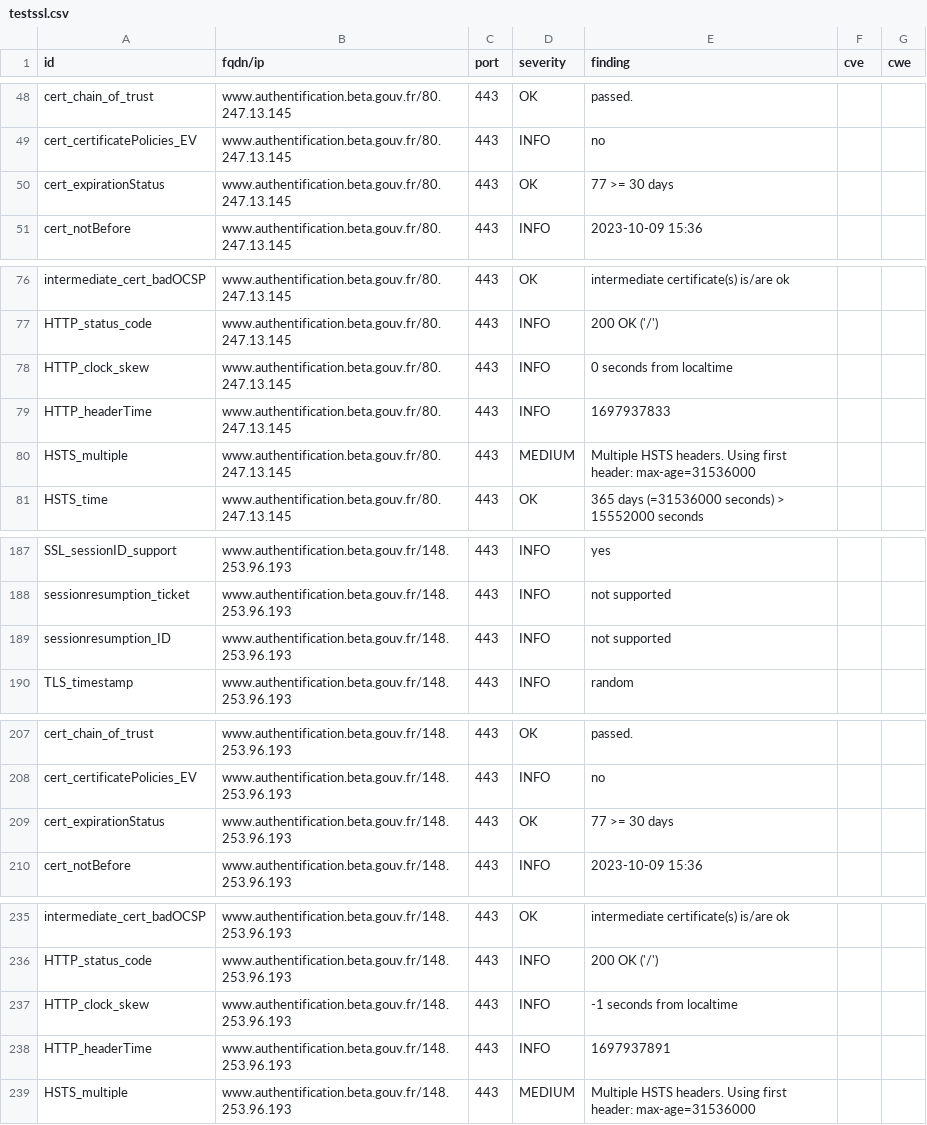
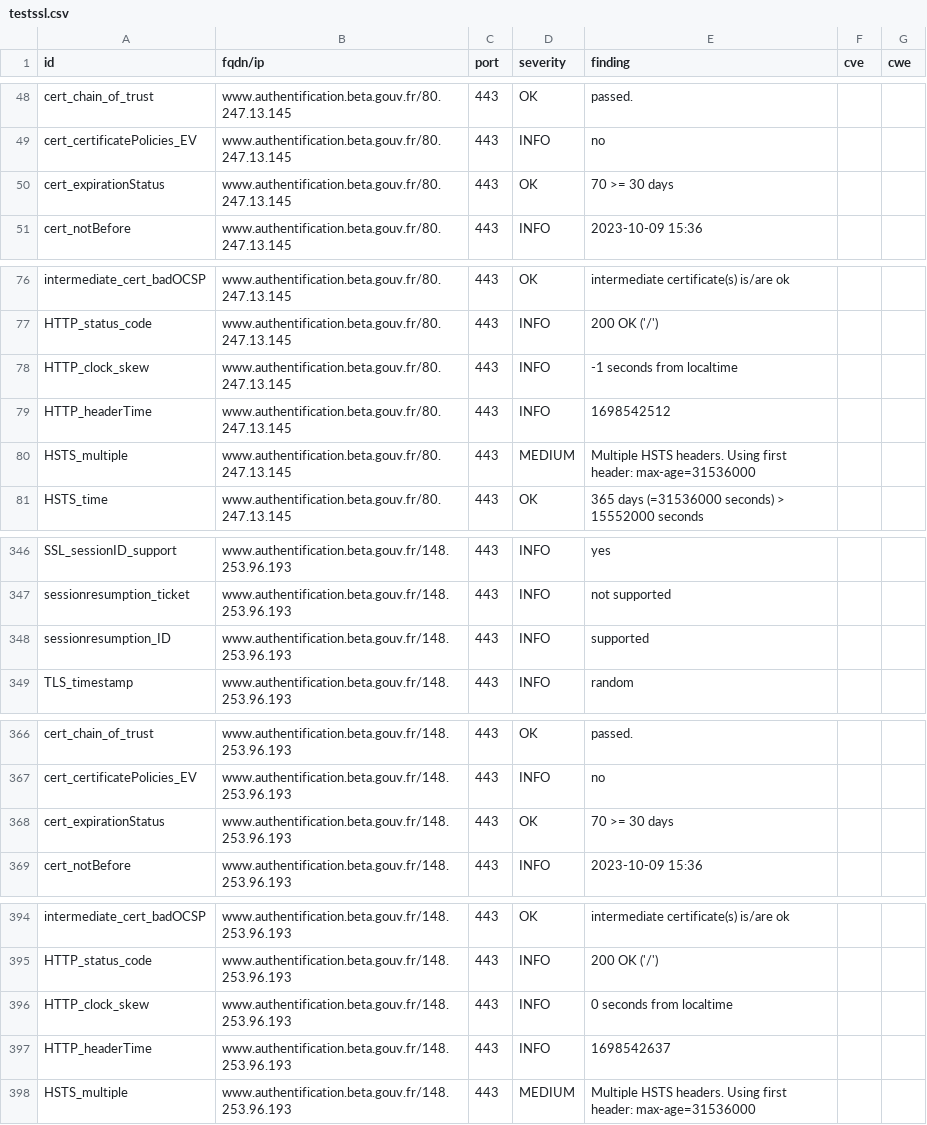
Before and after one commit to betagouv/dashlord-operateur, a CSV file: results/aHR0cHM6Ly93d3cuYXV0aGVudGlmaWNhdGlvbi5iZXRhLmdvdXYuZnIv/testssl.csv, drawn as a sheet; only a part is shown, gaps mark what is left out; the diff covers the shown part only.

```diff
--- a/results/aHR0cHM6Ly93d3cuYXV0aGVudGlmaWNhdGlvbi5iZXRhLmdvdXYuZnIv/testssl.csv
+++ b/results/aHR0cHM6Ly93d3cuYXV0aGVudGlmaWNhdGlvbi5iZXRhLmdvdXYuZnIv/testssl.csv
@@ -49,3 +49,3 @@
 "cert_certificatePolicies_EV","www.authentification.beta.gouv.fr/80.247.13.145","443","INFO","no","",""
-"cert_expirationStatus","www.authentification.beta.gouv.fr/80.247.13.145","443","OK","77 >= 30 days","",""
+"cert_expirationStatus","www.authentification.beta.gouv.fr/80.247.13.145","443","OK","70 >= 30 days","",""
 "cert_notBefore","www.authentification.beta.gouv.fr/80.247.13.145","443","INFO","2023-10-09 15:36","",""
@@ -77,4 +77,4 @@
 "HTTP_status_code","www.authentification.beta.gouv.fr/80.247.13.145","443","INFO","200 OK ('/')","",""
-"HTTP_clock_skew","www.authentification.beta.gouv.fr/80.247.13.145","443","INFO","0 seconds from localtime","",""
-"HTTP_headerTime","www.authentification.beta.gouv.fr/80.247.13.145","443","INFO","1697937833","",""
+"HTTP_clock_skew","www.authentification.beta.gouv.fr/80.247.13.145","443","INFO","-1 seconds from localtime","",""
+"HTTP_headerTime","www.authentification.beta.gouv.fr/80.247.13.145","443","INFO","1698542512","",""
 "HSTS_multiple","www.authentification.beta.gouv.fr/80.247.13.145","443","MEDIUM","Multiple HSTS headers. Using first header: max-age=31536000","",""
@@ -188,3 +347,3 @@
 "sessionresumption_ticket","www.authentification.beta.gouv.fr/148.253.96.193","443","INFO","not supported","",""
-"sessionresumption_ID","www.authentification.beta.gouv.fr/148.253.96.193","443","INFO","not supported","",""
+"sessionresumption_ID","www.authentification.beta.gouv.fr/148.253.96.193","443","INFO","supported","",""
 "TLS_timestamp","www.authentification.beta.gouv.fr/148.253.96.193","443","INFO","random","",""
@@ -208,3 +367,3 @@
 "cert_certificatePolicies_EV","www.authentification.beta.gouv.fr/148.253.96.193","443","INFO","no","",""
-"cert_expirationStatus","www.authentification.beta.gouv.fr/148.253.96.193","443","OK","77 >= 30 days","",""
+"cert_expirationStatus","www.authentification.beta.gouv.fr/148.253.96.193","443","OK","70 >= 30 days","",""
 "cert_notBefore","www.authentification.beta.gouv.fr/148.253.96.193","443","INFO","2023-10-09 15:36","",""
@@ -236,4 +395,4 @@
 "HTTP_status_code","www.authentification.beta.gouv.fr/148.253.96.193","443","INFO","200 OK ('/')","",""
-"HTTP_clock_skew","www.authentification.beta.gouv.fr/148.253.96.193","443","INFO","-1 seconds from localtime","",""
-"HTTP_headerTime","www.authentification.beta.gouv.fr/148.253.96.193","443","INFO","1697937891","",""
+"HTTP_clock_skew","www.authentification.beta.gouv.fr/148.253.96.193","443","INFO","0 seconds from localtime","",""
+"HTTP_headerTime","www.authentification.beta.gouv.fr/148.253.96.193","443","INFO","1698542637","",""
 "HSTS_multiple","www.authentification.beta.gouv.fr/148.253.96.193","443","MEDIUM","Multiple HSTS headers. Using first header: max-age=31536000","",""
```
Also changed, not shown: 2 added rows, 2 removed rows, 157 moved rows and 3 edited cells elsewhere in this file, 13 other files.
